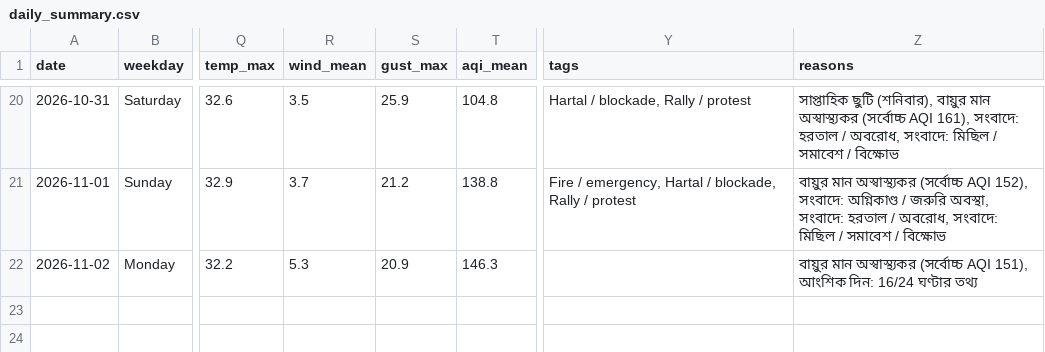
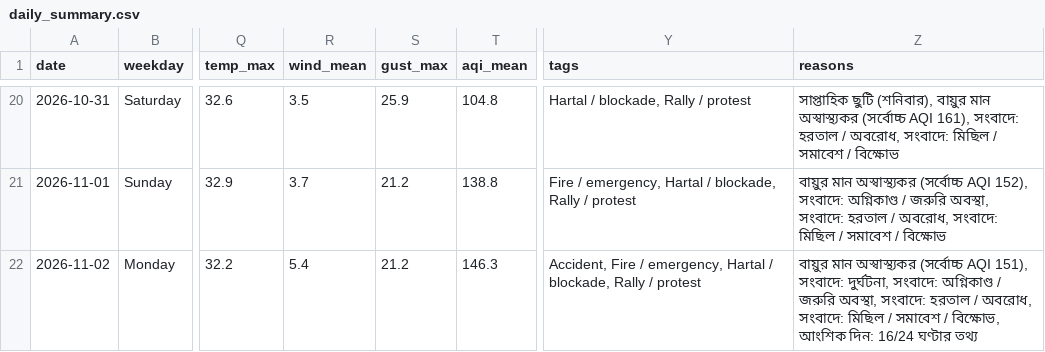
Before and after one commit to wiki-ruhan/Dhaka-Jam-70, a CSV file: data/daily_summary.csv, drawn as a sheet; only a part is shown, gaps mark what is left out; the diff names each change by its address in the sheet, - before the commit and + after, or states it on an @@ line.

```diff
--- a/data/daily_summary.csv
+++ b/data/daily_summary.csv
-R22 (wind_mean): 5.3
+R22 (wind_mean): 5.4
-S22 (gust_max): 20.9
+S22 (gust_max): 21.2
-Y22 (tags): (empty)
+Y22 (tags): Accident, Fire / emergency, Hartal / blockade, Rally / protest
-Z22 (reasons): …AQI 151), আংশিক দিন:…
+Z22 (reasons): …AQI 151), সংবাদে: দুর্ঘটনা, সংবাদে: অগ্নিকাণ্ড / জরুরি অবস্থা, সংবাদে: হরতাল / অবরোধ, সংবাদে: মিছিল / সমাবেশ / বিক্ষোভ, আংশিক দিন:…
```
Also changed, not shown: data/conditions.csv, data/daily/ranking/2026-11-02_ranking.csv, 15 other files.
